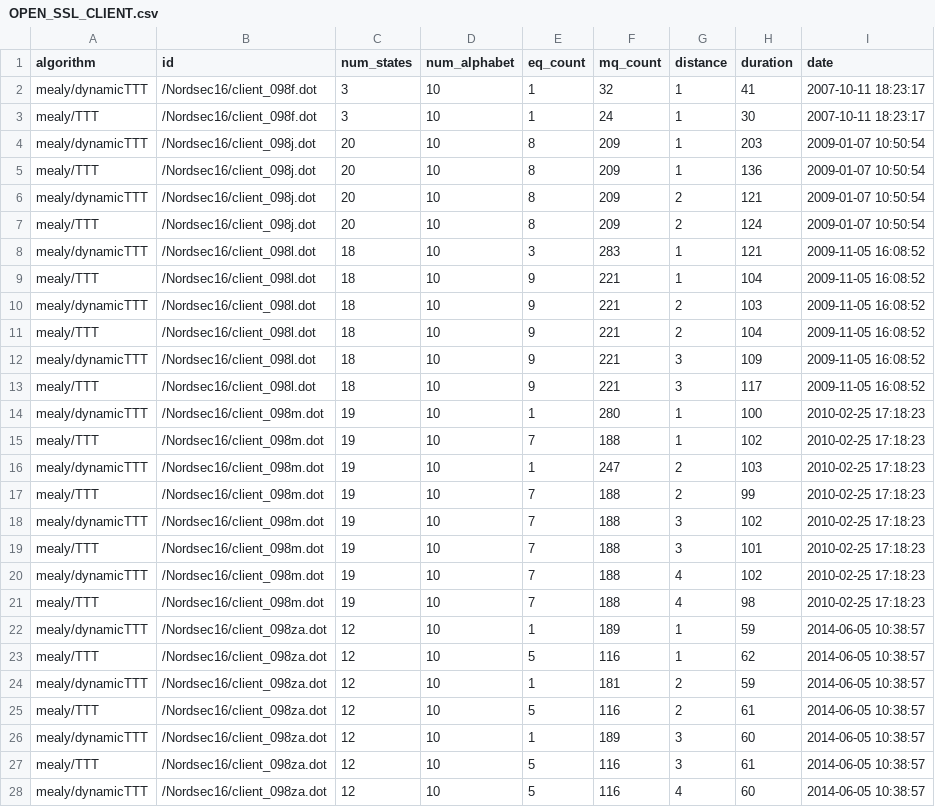
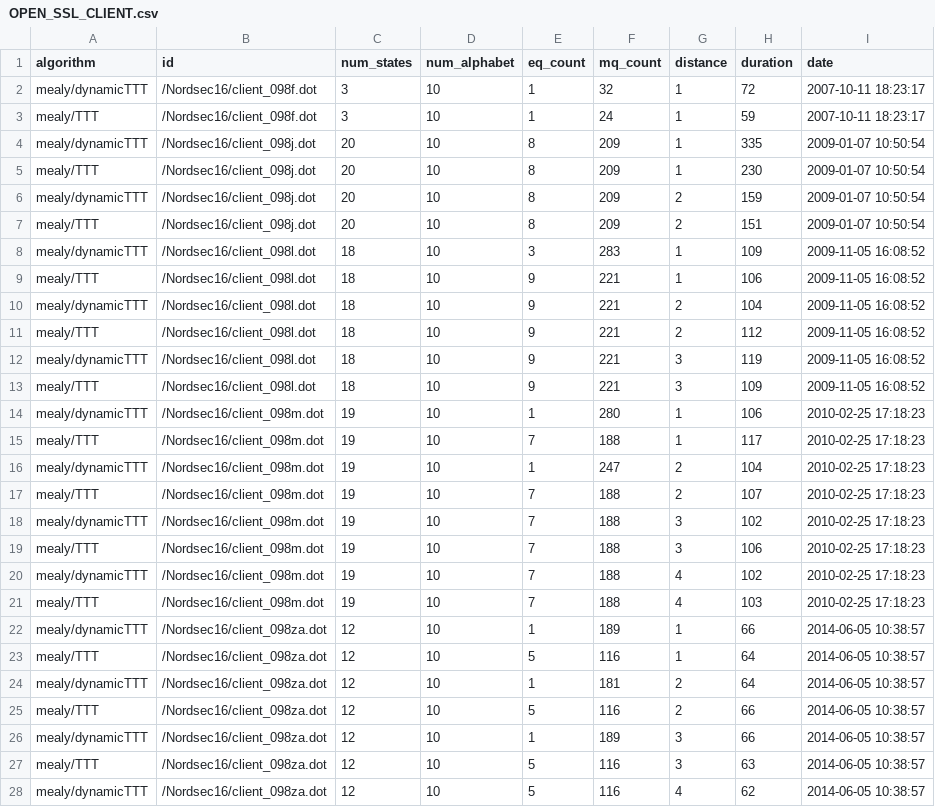
Before and after one commit to RosaHosseini/DynamicTTT, a CSV file: results/moore/data/WP/OPEN_SSL_CLIENT.csv, drawn as a sheet; only a part is shown; the diff covers the shown part only.

```diff
--- a/results/moore/data/WP/OPEN_SSL_CLIENT.csv
+++ b/results/moore/data/WP/OPEN_SSL_CLIENT.csv
@@ -1,28 +1,28 @@
 algorithm,id,num_states,num_alphabet,eq_count,mq_count,distance,duration,date
-mealy/dynamicTTT,/Nordsec16/client_098f.dot,3,10,1,32,1,41,2007-10-11 18:23:17
-mealy/TTT,/Nordsec16/client_098f.dot,3,10,1,24,1,30,2007-10-11 18:23:17
-mealy/dynamicTTT,/Nordsec16/client_098j.dot,20,10,8,209,1,203,2009-01-07 10:50:54
-mealy/TTT,/Nordsec16/client_098j.dot,20,10,8,209,1,136,2009-01-07 10:50:54
-mealy/dynamicTTT,/Nordsec16/client_098j.dot,20,10,8,209,2,121,2009-01-07 10:50:54
-mealy/TTT,/Nordsec16/client_098j.dot,20,10,8,209,2,124,2009-01-07 10:50:54
-mealy/dynamicTTT,/Nordsec16/client_098l.dot,18,10,3,283,1,121,2009-11-05 16:08:52
-mealy/TTT,/Nordsec16/client_098l.dot,18,10,9,221,1,104,2009-11-05 16:08:52
-mealy/dynamicTTT,/Nordsec16/client_098l.dot,18,10,9,221,2,103,2009-11-05 16:08:52
-mealy/TTT,/Nordsec16/client_098l.dot,18,10,9,221,2,104,2009-11-05 16:08:52
-mealy/dynamicTTT,/Nordsec16/client_098l.dot,18,10,9,221,3,109,2009-11-05 16:08:52
-mealy/TTT,/Nordsec16/client_098l.dot,18,10,9,221,3,117,2009-11-05 16:08:52
-mealy/dynamicTTT,/Nordsec16/client_098m.dot,19,10,1,280,1,100,2010-02-25 17:18:23
-mealy/TTT,/Nordsec16/client_098m.dot,19,10,7,188,1,102,2010-02-25 17:18:23
-mealy/dynamicTTT,/Nordsec16/client_098m.dot,19,10,1,247,2,103,2010-02-25 17:18:23
-mealy/TTT,/Nordsec16/client_098m.dot,19,10,7,188,2,99,2010-02-25 17:18:23
+mealy/dynamicTTT,/Nordsec16/client_098f.dot,3,10,1,32,1,72,2007-10-11 18:23:17
+mealy/TTT,/Nordsec16/client_098f.dot,3,10,1,24,1,59,2007-10-11 18:23:17
+mealy/dynamicTTT,/Nordsec16/client_098j.dot,20,10,8,209,1,335,2009-01-07 10:50:54
+mealy/TTT,/Nordsec16/client_098j.dot,20,10,8,209,1,230,2009-01-07 10:50:54
+mealy/dynamicTTT,/Nordsec16/client_098j.dot,20,10,8,209,2,159,2009-01-07 10:50:54
+mealy/TTT,/Nordsec16/client_098j.dot,20,10,8,209,2,151,2009-01-07 10:50:54
+mealy/dynamicTTT,/Nordsec16/client_098l.dot,18,10,3,283,1,109,2009-11-05 16:08:52
+mealy/TTT,/Nordsec16/client_098l.dot,18,10,9,221,1,106,2009-11-05 16:08:52
+mealy/dynamicTTT,/Nordsec16/client_098l.dot,18,10,9,221,2,104,2009-11-05 16:08:52
+mealy/TTT,/Nordsec16/client_098l.dot,18,10,9,221,2,112,2009-11-05 16:08:52
+mealy/dynamicTTT,/Nordsec16/client_098l.dot,18,10,9,221,3,119,2009-11-05 16:08:52
+mealy/TTT,/Nordsec16/client_098l.dot,18,10,9,221,3,109,2009-11-05 16:08:52
+mealy/dynamicTTT,/Nordsec16/client_098m.dot,19,10,1,280,1,106,2010-02-25 17:18:23
+mealy/TTT,/Nordsec16/client_098m.dot,19,10,7,188,1,117,2010-02-25 17:18:23
+mealy/dynamicTTT,/Nordsec16/client_098m.dot,19,10,1,247,2,104,2010-02-25 17:18:23
+mealy/TTT,/Nordsec16/client_098m.dot,19,10,7,188,2,107,2010-02-25 17:18:23
 mealy/dynamicTTT,/Nordsec16/client_098m.dot,19,10,7,188,3,102,2010-02-25 17:18:23
-mealy/TTT,/Nordsec16/client_098m.dot,19,10,7,188,3,101,2010-02-25 17:18:23
+mealy/TTT,/Nordsec16/client_098m.dot,19,10,7,188,3,106,2010-02-25 17:18:23
 mealy/dynamicTTT,/Nordsec16/client_098m.dot,19,10,7,188,4,102,2010-02-25 17:18:23
-mealy/TTT,/Nordsec16/client_098m.dot,19,10,7,188,4,98,2010-02-25 17:18:23
-mealy/dynamicTTT,/Nordsec16/client_098za.dot,12,10,1,189,1,59,2014-06-05 10:38:57
-mealy/TTT,/Nordsec16/client_098za.dot,12,10,5,116,1,62,2014-06-05 10:38:57
-mealy/dynamicTTT,/Nordsec16/client_098za.dot,12,10,1,181,2,59,2014-06-05 10:38:57
-mealy/TTT,/Nordsec16/client_098za.dot,12,10,5,116,2,61,2014-06-05 10:38:57
-mealy/dynamicTTT,/Nordsec16/client_098za.dot,12,10,1,189,3,60,2014-06-05 10:38:57
-mealy/TTT,/Nordsec16/client_098za.dot,12,10,5,116,3,61,2014-06-05 10:38:57
-mealy/dynamicTTT,/Nordsec16/client_098za.dot,12,10,5,116,4,60,2014-06-05 10:38:57
+mealy/TTT,/Nordsec16/client_098m.dot,19,10,7,188,4,103,2010-02-25 17:18:23
+mealy/dynamicTTT,/Nordsec16/client_098za.dot,12,10,1,189,1,66,2014-06-05 10:38:57
+mealy/TTT,/Nordsec16/client_098za.dot,12,10,5,116,1,64,2014-06-05 10:38:57
+mealy/dynamicTTT,/Nordsec16/client_098za.dot,12,10,1,181,2,64,2014-06-05 10:38:57
+mealy/TTT,/Nordsec16/client_098za.dot,12,10,5,116,2,66,2014-06-05 10:38:57
+mealy/dynamicTTT,/Nordsec16/client_098za.dot,12,10,1,189,3,66,2014-06-05 10:38:57
+mealy/TTT,/Nordsec16/client_098za.dot,12,10,5,116,3,63,2014-06-05 10:38:57
+mealy/dynamicTTT,/Nordsec16/client_098za.dot,12,10,5,116,4,62,2014-06-05 10:38:57
```
Also changed, not shown: 50 edited cells elsewhere in this file, 4 other files.
